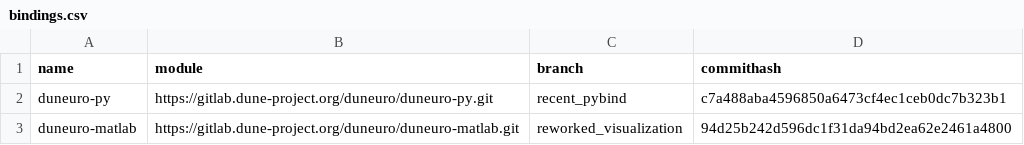
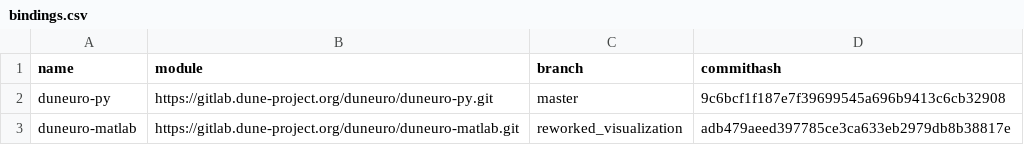
Before and after one commit to MalteHoel/duneuro_local_subtraction, a CSV file: ci_information/bindings.csv, drawn as a sheet.

Commit message:
update binding commit hashes

```diff
--- a/ci_information/bindings.csv
+++ b/ci_information/bindings.csv
@@ -1,3 +1,3 @@
 name,module,branch,commithash
-duneuro-py,https://gitlab.dune-project.org/duneuro/duneuro-py.git,recent_pybind,c7a488aba4596850a6473cf4ec1ceb0dc7b323b1
-duneuro-matlab,https://gitlab.dune-project.org/duneuro/duneuro-matlab.git,reworked_visualization,94d25b242d596dc1f31da94bd2ea62e2461a4800
+duneuro-py,https://gitlab.dune-project.org/duneuro/duneuro-py.git,master,9c6bcf1f187e7f39699545a696b9413c6cb32908
+duneuro-matlab,https://gitlab.dune-project.org/duneuro/duneuro-matlab.git,reworked_visualization,adb479aeed397785ce3ca633eb2979db8b38817e
```
Also changed, not shown: 1 other file.
